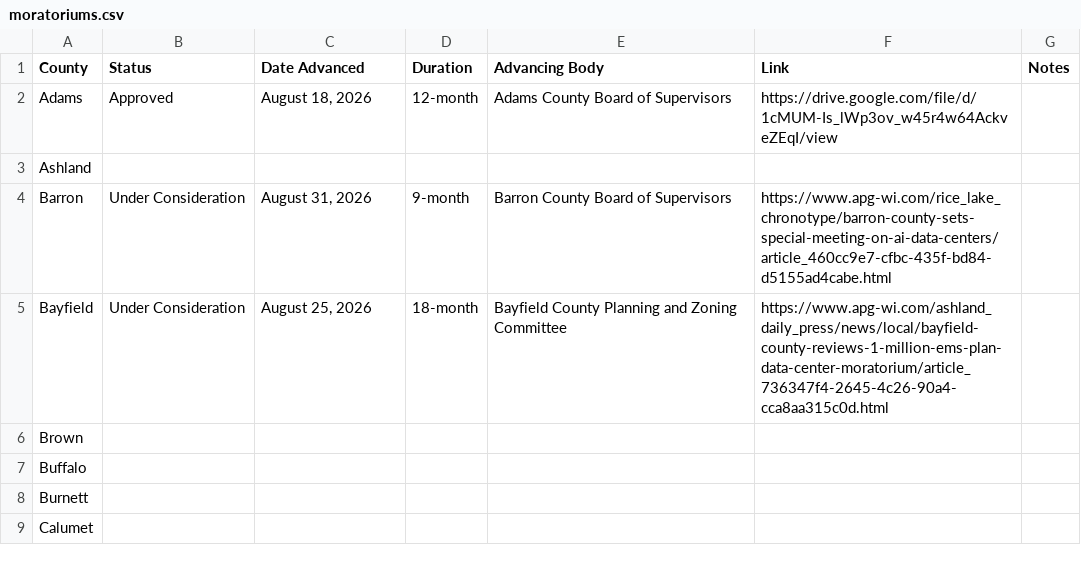
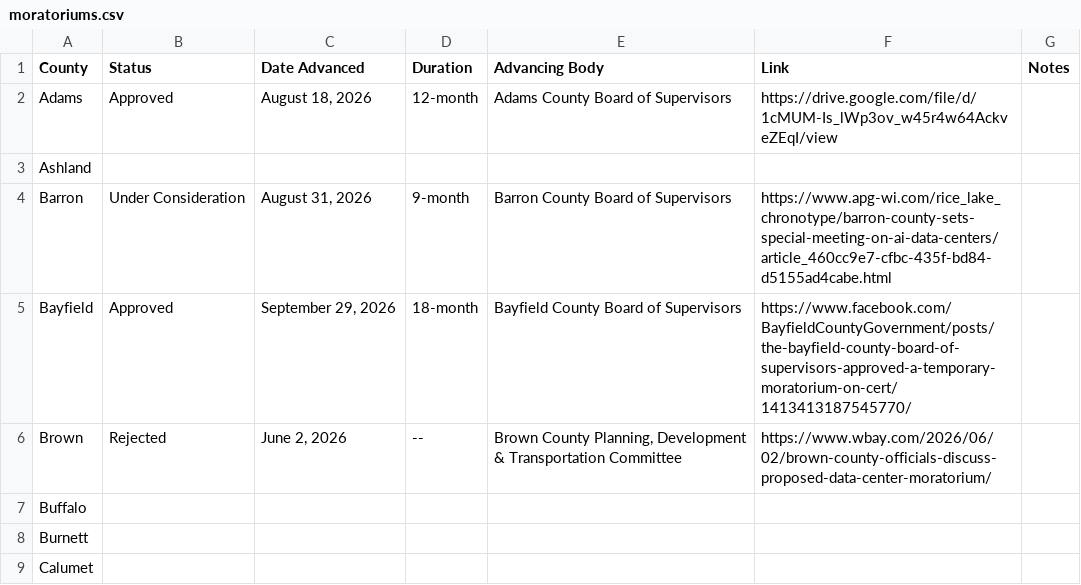
Before and after one commit to annahaensch/wisconsin_data_center_map, a CSV file: data/moratoriums.csv, drawn as a sheet; only a part is shown; the diff covers the shown part only.

```diff
--- a/data/moratoriums.csv
+++ b/data/moratoriums.csv
@@ -4,4 +4,4 @@ Ashland,,,,,,
 Barron,Under Consideration,"August 31, 2026",9-month,Barron County Board of Supervisors,https://www.apg-wi.com/rice_lake_chronotype/barron-county-sets-special-meeting-on-ai-data-centers/article_460cc9e7-cfbc-435f-bd84-d5155ad4cabe.html,
-Bayfield,Under Consideration,"August 25, 2026",18-month,Bayfield County Planning and Zoning Committee,https://www.apg-wi.com/ashland_daily_press/news/local/bayfield-county-reviews-1-million-ems-plan-data-center-moratorium/article_736347f4-2645-4c26-90a4-cca8aa315c0d.html,
-Brown,,,,,,
+Bayfield,Approved,"September 29, 2026",18-month,Bayfield County Board of Supervisors,https://www.facebook.com/BayfieldCountyGovernment/posts/the-bayfield-county-board-of-supervisors-approved-a-temporary-moratorium-on-cert/1413413187545770/,
+Brown,Rejected,"June 2, 2026",--,"Brown County Planning, Development & Transportation Committee",https://www.wbay.com/2026/06/02/brown-county-officials-discuss-proposed-data-center-moratorium/,
 Buffalo,,,,,,
```
Also changed, not shown: 8 edited cells elsewhere in this file, 3 other files.
